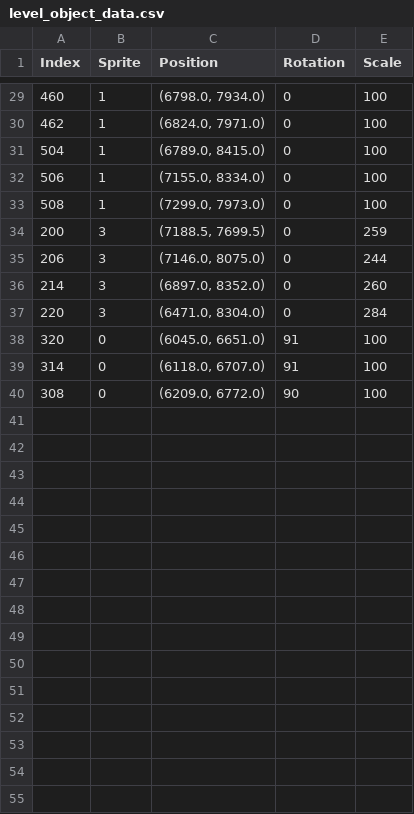
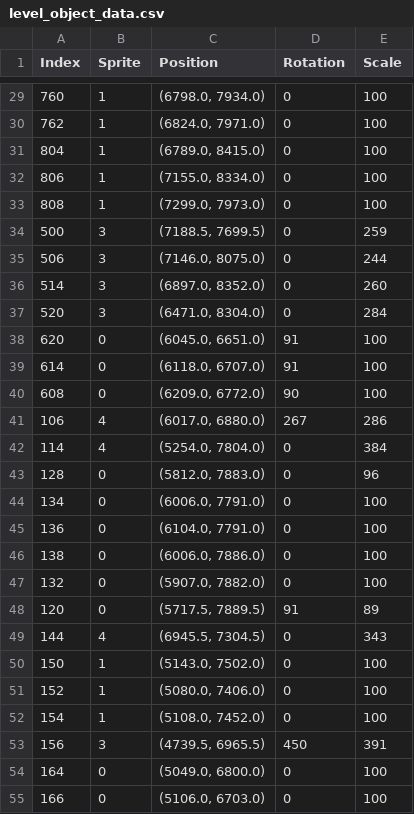
Before and after one commit to dalpac/EFWuche, a CSV file: level_object_data.csv, drawn as a sheet; only a part is shown, gaps mark what is left out; the diff covers the shown part only.

```diff
--- a/level_object_data.csv
+++ b/level_object_data.csv
@@ -29,12 +29,27 @@ Index,Sprite,Position,Rotation,Scale
-460,1,"(6798.0, 7934.0)",0,100
-462,1,"(6824.0, 7971.0)",0,100
-504,1,"(6789.0, 8415.0)",0,100
-506,1,"(7155.0, 8334.0)",0,100
-508,1,"(7299.0, 7973.0)",0,100
-200,3,"(7188.5, 7699.5)",0,259
-206,3,"(7146.0, 8075.0)",0,244
-214,3,"(6897.0, 8352.0)",0,260
-220,3,"(6471.0, 8304.0)",0,284
-320,0,"(6045.0, 6651.0)",91,100
-314,0,"(6118.0, 6707.0)",91,100
-308,0,"(6209.0, 6772.0)",90,100
+760,1,"(6798.0, 7934.0)",0,100
+762,1,"(6824.0, 7971.0)",0,100
+804,1,"(6789.0, 8415.0)",0,100
+806,1,"(7155.0, 8334.0)",0,100
+808,1,"(7299.0, 7973.0)",0,100
+500,3,"(7188.5, 7699.5)",0,259
+506,3,"(7146.0, 8075.0)",0,244
+514,3,"(6897.0, 8352.0)",0,260
+520,3,"(6471.0, 8304.0)",0,284
+620,0,"(6045.0, 6651.0)",91,100
+614,0,"(6118.0, 6707.0)",91,100
+608,0,"(6209.0, 6772.0)",90,100
+106,4,"(6017.0, 6880.0)",267,286
+114,4,"(5254.0, 7804.0)",0,384
+128,0,"(5812.0, 7883.0)",0,96
+134,0,"(6006.0, 7791.0)",0,100
+136,0,"(6104.0, 7791.0)",0,100
+138,0,"(6006.0, 7886.0)",0,100
+132,0,"(5907.0, 7882.0)",0,100
+120,0,"(5717.5, 7889.5)",91,89
+144,4,"(6945.5, 7304.5)",0,343
+150,1,"(5143.0, 7502.0)",0,100
+152,1,"(5080.0, 7406.0)",0,100
+154,1,"(5108.0, 7452.0)",0,100
+156,3,"(4739.5, 6965.5)",450,391
+164,0,"(5049.0, 6800.0)",0,100
+166,0,"(5106.0, 6703.0)",0,100
```
Also changed, not shown: 5 added rows and 27 edited cells elsewhere in this file, level_data.csv, level_special_object_data.csv, 3 other files.
